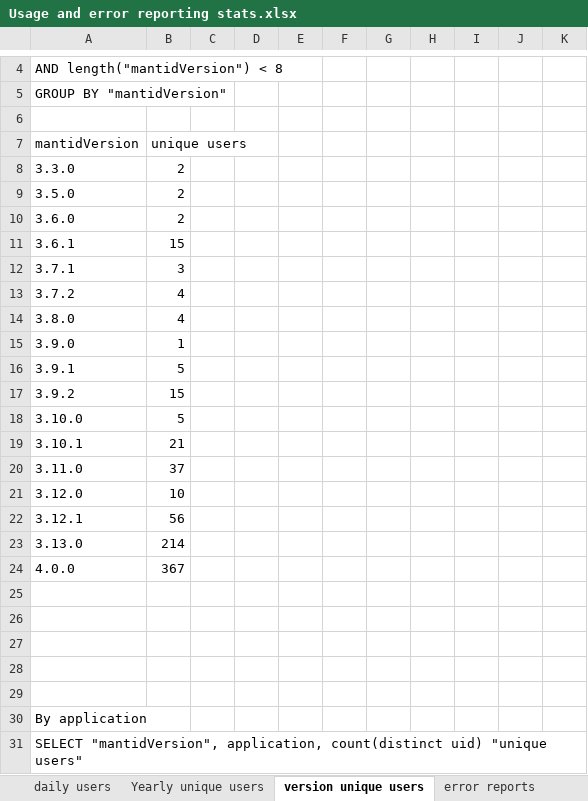
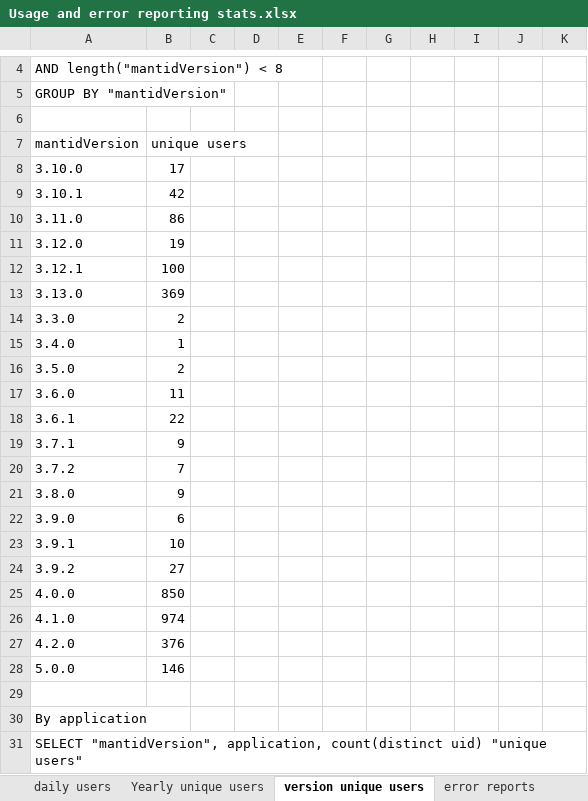
Before and after one commit to mantidproject/documents, an Excel workbook: Project-Management/PMB/Usage and error reporting stats.xlsx, sheet version unique users, drawn as a sheet; only a part is shown, gaps mark what is left out; values as stored, in another font and other column widths than the file's, no cell formats; charts and pictures not drawn; removed rows and columns are numbered as before the commit, all else as after; the diff covers the shown part only; the diff names each change by its address in the sheet, - before the commit and + after, or states it on an @@ line.

```diff
--- a/Project-Management/PMB/Usage and error reporting stats.xlsx (sheet version unique users)
+++ b/Project-Management/PMB/Usage and error reporting stats.xlsx (sheet version unique users)
+row 8: 3.10.0 | 17
+row 9: 3.10.1 | 42
+row 10: 3.11.0 | 86
+row 11: 3.12.0 | 19
+row 12: 3.12.1 | 100
+row 13: 3.13.0 | 369
+row 15: 3.4.0 | 1
-B17: 2
+B17: 11
-B18: 15
+B18: 22
-B19: 3
+B19: 9
-B20: 4
+B20: 7
-B21: 4
+B21: 9
-B22: 1
+B22: 6
-B23: 5
+B23: 10
-B24: 15
+B24: 27
-row 18: 3.10.0 | 5
-row 19: 3.10.1 | 21
-row 20: 3.11.0 | 37
-row 21: 3.12.0 | 10
-row 22: 3.12.1 | 56
-row 23: 3.13.0 | 214
-B25: 367
+B25: 850
-row 26: (empty)
+row 26: 4.1.0 | 974
-row 27: (empty)
+row 27: 4.2.0 | 376
-row 28: (empty)
+row 28: 5.0.0 | 146
-row 28: (empty)
```
Also changed, not shown: 15 added rows, 12 removed rows and 58 edited cells elsewhere in this sheet, sheet daily users, sheet error reports, cell formats, charts or pictures, 1 other file.
